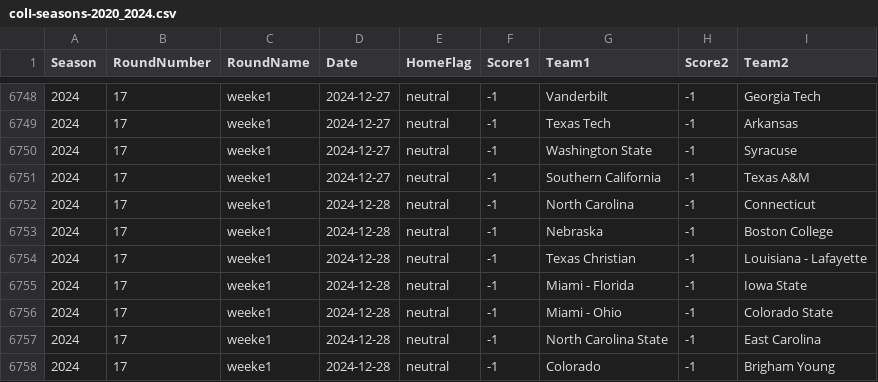
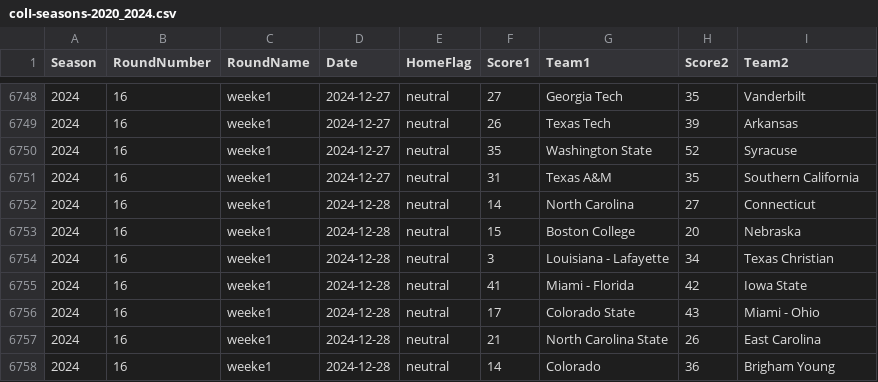
Before and after one commit to gmbassett2020/BCMWorkspace, a CSV file: colI-seasons-2020_2024.csv, drawn as a sheet; only a part is shown, gaps mark what is left out; the diff covers the shown part only.

```diff
--- a/colI-seasons-2020_2024.csv
+++ b/colI-seasons-2020_2024.csv
@@ -6748,11 +6748,11 @@ Season,RoundNumber,RoundName,Date,HomeFlag,Score1,Team1,Score2,Team2
-2024,17,weeke1,2024-12-27,neutral,-1,Vanderbilt,-1,Georgia Tech
-2024,17,weeke1,2024-12-27,neutral,-1,Texas Tech,-1,Arkansas
-2024,17,weeke1,2024-12-27,neutral,-1,Washington State,-1,Syracuse
-2024,17,weeke1,2024-12-27,neutral,-1,Southern California,-1,Texas A&M
-2024,17,weeke1,2024-12-28,neutral,-1,North Carolina,-1,Connecticut
-2024,17,weeke1,2024-12-28,neutral,-1,Nebraska,-1,Boston College
-2024,17,weeke1,2024-12-28,neutral,-1,Texas Christian,-1,Louisiana - Lafayette
-2024,17,weeke1,2024-12-28,neutral,-1,Miami - Florida,-1,Iowa State
-2024,17,weeke1,2024-12-28,neutral,-1,Miami - Ohio,-1,Colorado State
-2024,17,weeke1,2024-12-28,neutral,-1,North Carolina State,-1,East Carolina
-2024,17,weeke1,2024-12-28,neutral,-1,Colorado,-1,Brigham Young
+2024,16,weeke1,2024-12-27,neutral,27,Georgia Tech,35,Vanderbilt
+2024,16,weeke1,2024-12-27,neutral,26,Texas Tech,39,Arkansas
+2024,16,weeke1,2024-12-27,neutral,35,Washington State,52,Syracuse
+2024,16,weeke1,2024-12-27,neutral,31,Texas A&M,35,Southern California
+2024,16,weeke1,2024-12-28,neutral,14,North Carolina,27,Connecticut
+2024,16,weeke1,2024-12-28,neutral,15,Boston College,20,Nebraska
+2024,16,weeke1,2024-12-28,neutral,3,Louisiana - Lafayette,34,Texas Christian
+2024,16,weeke1,2024-12-28,neutral,41,Miami - Florida,42,Iowa State
+2024,16,weeke1,2024-12-28,neutral,17,Colorado State,43,Miami - Ohio
+2024,16,weeke1,2024-12-28,neutral,21,North Carolina State,26,East Carolina
+2024,16,weeke1,2024-12-28,neutral,14,Colorado,36,Brigham Young
```
Also changed, not shown: 156 edited cells elsewhere in this file, 10 other files.
